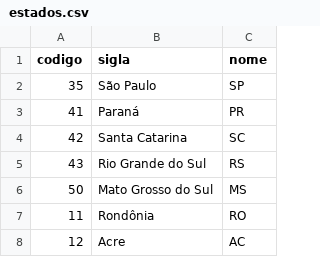
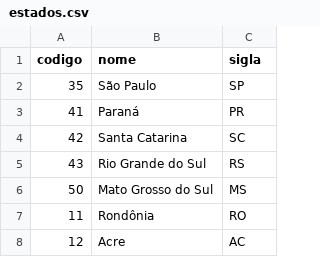
Before and after one commit to MPMG-DCC-UFMG/M05, a CSV file: indexer/indices-sample/estados/estados.csv, drawn as a sheet; only a part is shown.

Commit message:
Fix column name

```diff
--- a/indexer/indices-sample/estados/estados.csv
+++ b/indexer/indices-sample/estados/estados.csv
@@ -1,2 +1,2 @@
-codigo,sigla,nome
+codigo,nome,sigla
 35,São Paulo,SP
```
Also changed, not shown: 3 other files.
